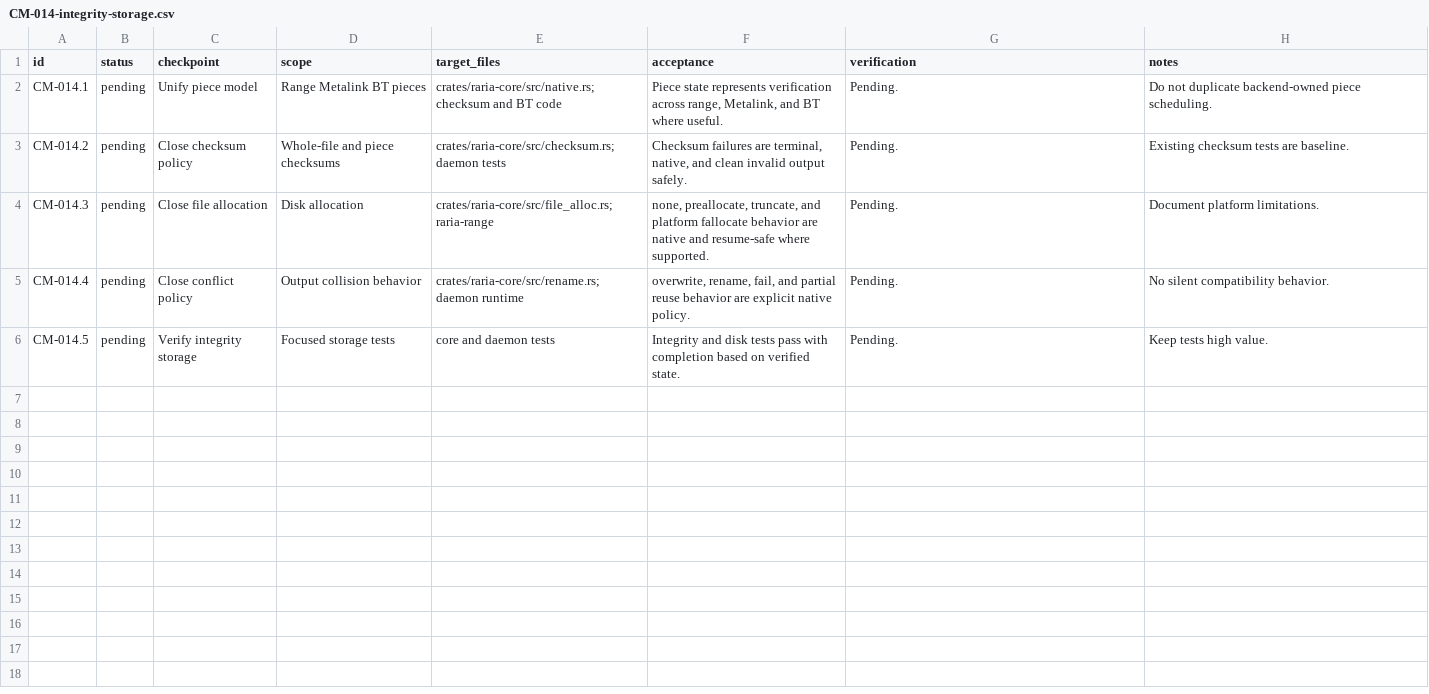
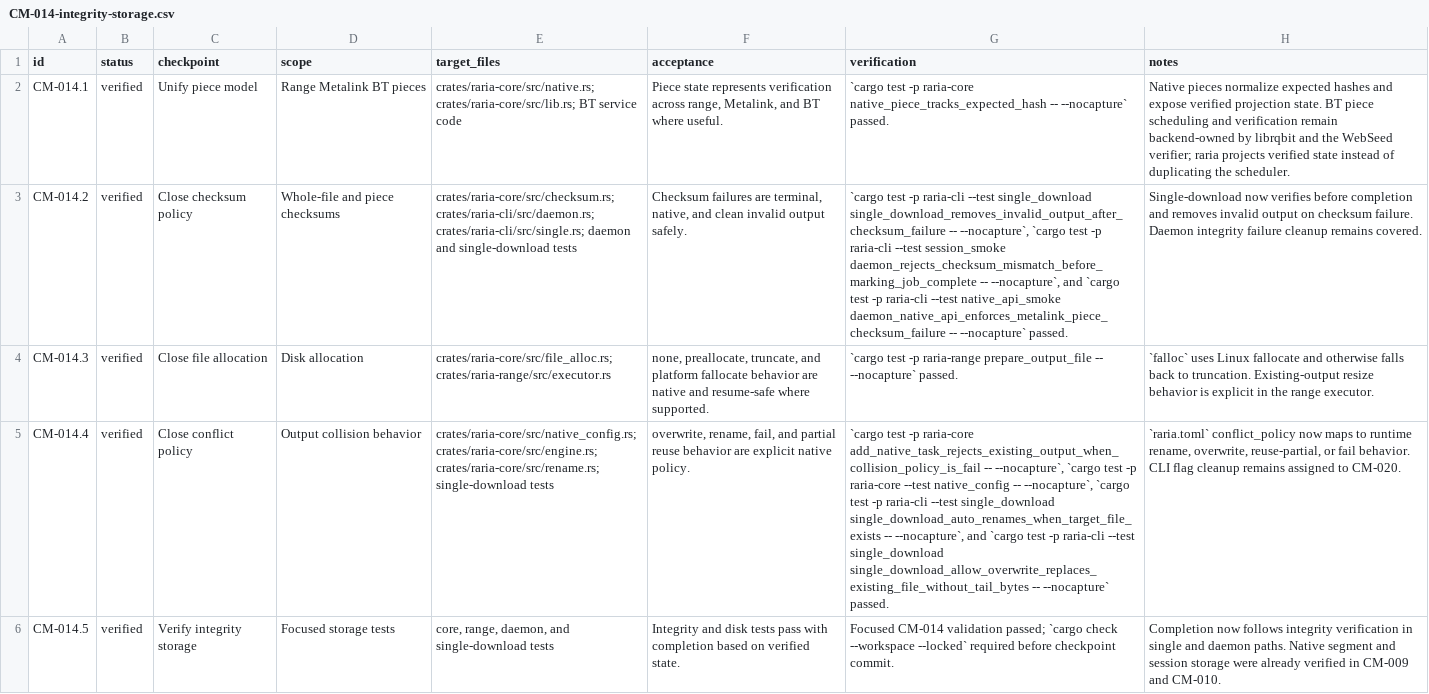
Before and after one commit to AnInsomniacy/raria, a CSV file: docs/core-modernization/checkpoints/CM-014-integrity-storage.csv, drawn as a sheet; the diff names each change by its address in the sheet, - before the commit and + after, or states it on an @@ line.

Commit message:
fix: enforce native integrity policy

```diff
--- a/docs/core-modernization/checkpoints/CM-014-integrity-storage.csv
+++ b/docs/core-modernization/checkpoints/CM-014-integrity-storage.csv
-B2:B6 (status): pending
+B2:B6 (status): verified
-E2 (target_files): crates/raria-core/src/native.rs; checksum and BT code
+E2 (target_files): crates/raria-core/src/native.rs; crates/raria-core/src/lib.rs; BT service code
-G2 (verification): Pending.
+G2 (verification): `cargo test -p raria-core native_piece_tracks_expected_hash -- --nocapture` passed.
-H2 (notes): Do not duplicate backend-owned piece scheduling.
+H2 (notes): Native pieces normalize expected hashes and expose verified projection state. BT piece scheduling and verification remain backend-owned by librqbit and the WebSeed verifier; raria projects verified state instead of duplicating the scheduler.
-E3 (target_files): crates/raria-core/src/checksum.rs; daemon tests
+E3 (target_files): crates/raria-core/src/checksum.rs; crates/raria-cli/src/daemon.rs; crates/raria-cli/src/single.rs; daemon and single-download tests
-G3 (verification): Pending.
+G3 (verification): `cargo test -p raria-cli --test single_download single_download_removes_invalid_output_after_checksum_failure -- --nocapture`, `cargo test -p raria-cli --test session_smoke daemon_rejects_checksum_mismatch_before_marking_job_complete -- --nocapture`, and `cargo test -p raria-cli --test native_api_smoke daemon_native_api_enforces_metalink_piece_checksum_failure -- --nocapture` passed.
-H3 (notes): Existing checksum tests are baseline.
+H3 (notes): Single-download now verifies before completion and removes invalid output on checksum failure. Daemon integrity failure cleanup remains covered.
-E4 (target_files): crates/raria-core/src/file_alloc.rs; raria-range
+E4 (target_files): crates/raria-core/src/file_alloc.rs; crates/raria-range/src/executor.rs
-G4 (verification): Pending.
+G4 (verification): `cargo test -p raria-range prepare_output_file -- --nocapture` passed.
-H4 (notes): Document platform limitations.
+H4 (notes): `falloc` uses Linux fallocate and otherwise falls back to truncation. Existing-output resize behavior is explicit in the range executor.
-E5 (target_files): crates/raria-core/src/rename.rs; daemon runtime
+E5 (target_files): crates/raria-core/src/native_config.rs; crates/raria-core/src/engine.rs; crates/raria-core/src/rename.rs; single-download tests
-G5 (verification): Pending.
+G5 (verification): `cargo test -p raria-core add_native_task_rejects_existing_output_when_collision_policy_is_fail -- --nocapture`, `cargo test -p raria-core --test native_config -- --nocapture`, `cargo test -p raria-cli --test single_download single_download_auto_renames_when_target_file_exists -- --nocapture`, and `cargo test -p raria-cli --test single_download single_download_allow_overwrite_replaces_existing_file_without_tail_bytes -- --nocapture` passed.
-H5 (notes): No silent compatibility behavior.
+H5 (notes): `raria.toml` conflict_policy now maps to runtime rename, overwrite, reuse-partial, or fail behavior. CLI flag cleanup remains assigned to CM-020.
-E6 (target_files): core and daemon tests
+E6 (target_files): core, range, daemon, and single-download tests
-G6 (verification): Pending.
+G6 (verification): Focused CM-014 validation passed; `cargo check --workspace --locked` required before checkpoint commit.
-H6 (notes): Keep tests high value.
+H6 (notes): Completion now follows integrity verification in single and daemon paths. Native segment and session storage were already verified in CM-009 and CM-010.
```
Also changed, not shown: docs/core-modernization/capability-ledger.csv, docs/core-modernization/roadmap.csv, 8 other files.
